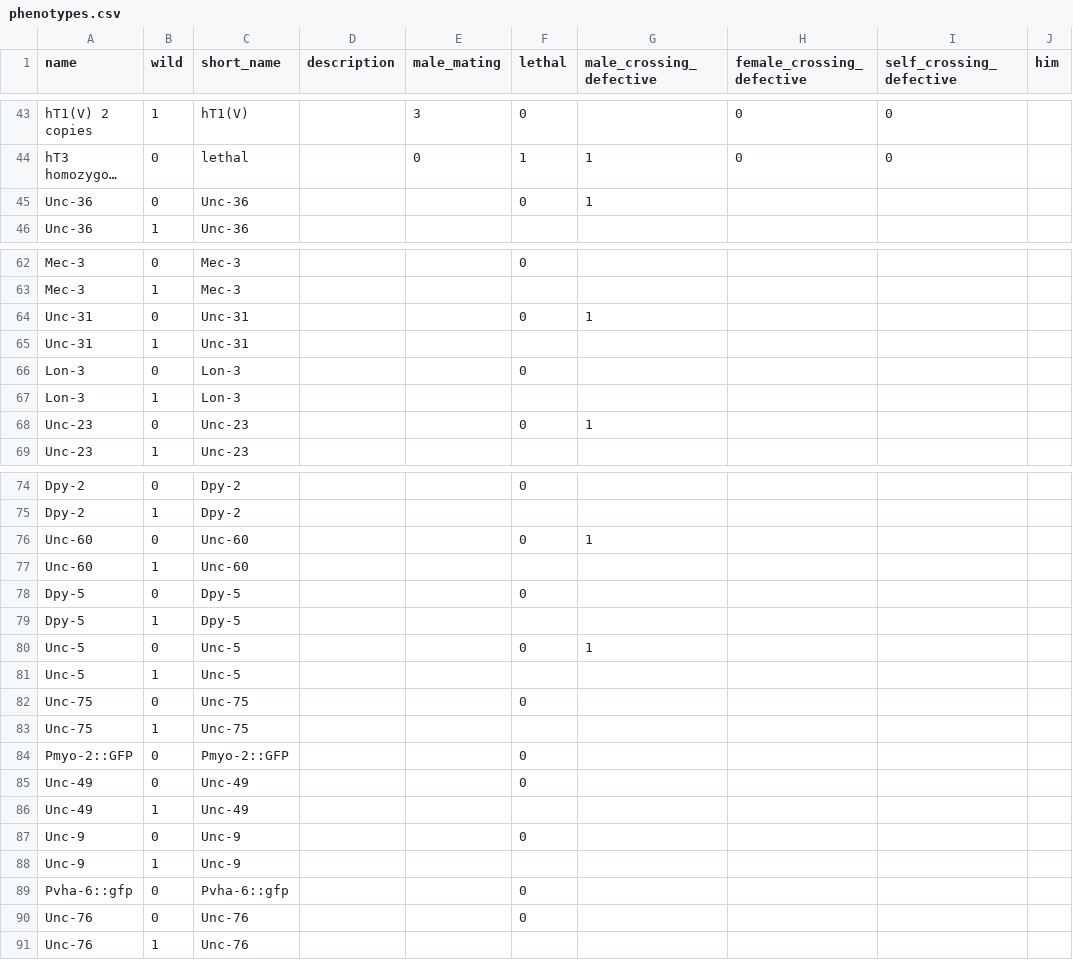
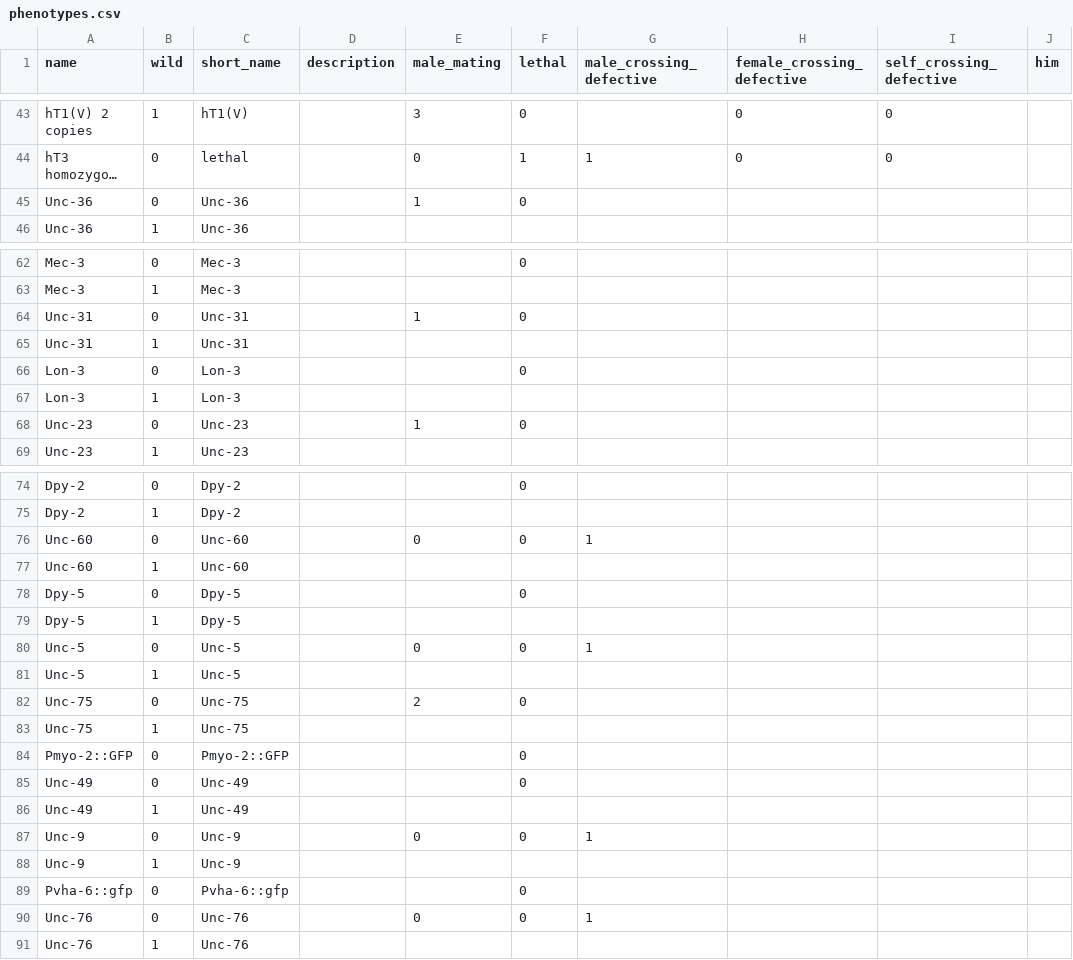
Before and after one commit to mwdavis2/worm-world, a CSV file: src-tauri/seed/phenotypes.csv, drawn as a sheet; only a part is shown, gaps mark what is left out; long unchanged cells end in …; the diff covers the shown part only; the diff names each change by its address in the sheet, - before the commit and + after, or states it on an @@ line.

```diff
--- a/src-tauri/seed/phenotypes.csv
+++ b/src-tauri/seed/phenotypes.csv
-E45 (male_mating): (empty)
+E45 (male_mating): 1
-G45 (male_crossing_defective): 1
+G45 (male_crossing_defective): (empty)
-E64 (male_mating): (empty)
+E64 (male_mating): 1
-G64 (male_crossing_defective): 1
+G64 (male_crossing_defective): (empty)
-E68 (male_mating): (empty)
+E68 (male_mating): 1
-G68 (male_crossing_defective): 1
+G68 (male_crossing_defective): (empty)
-E76 (male_mating): (empty)
+E76 (male_mating): 0
-E80 (male_mating): (empty)
+E80 (male_mating): 0
-E82 (male_mating): (empty)
+E82 (male_mating): 2
-E87 (male_mating): (empty)
+E87 (male_mating): 0
-G87 (male_crossing_defective): (empty)
+G87 (male_crossing_defective): 1
-E90 (male_mating): (empty)
+E90 (male_mating): 0
-G90 (male_crossing_defective): (empty)
+G90 (male_crossing_defective): 1
```
Also changed, not shown: 8 edited cells elsewhere in this file, data/balancer_alleles/phenotypes.csv, data/inversion_balancers/phenotypes.csv, 9 other files.
